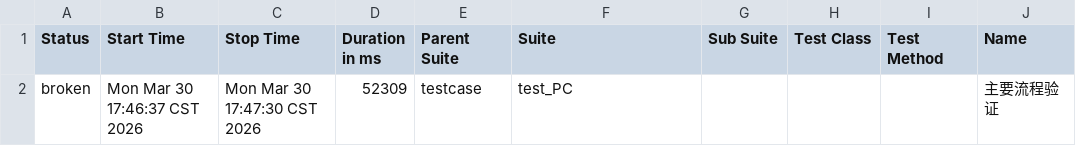
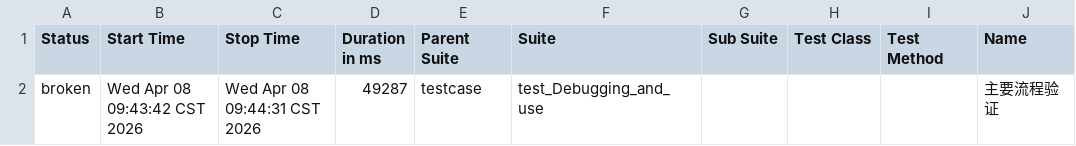
Before and after one commit to 102155yu/git-demo, a CSV file: LES_GL/report_allure/data/suites.csv, drawn as a sheet; only a part is shown; the diff names each change by its address in the sheet, - before the commit and + after, or states it on an @@ line.

```diff
--- a/LES_GL/report_allure/data/suites.csv
+++ b/LES_GL/report_allure/data/suites.csv
-B2 (Start Time): Mon Mar 30 17:46:37 CST 2026
+B2 (Start Time): Wed Apr 08 09:43:42 CST 2026
-C2 (Stop Time): Mon Mar 30 17:47:30 CST 2026
+C2 (Stop Time): Wed Apr 08 09:44:31 CST 2026
-D2 (Duration in ms): 52309
+D2 (Duration in ms): 49287
-F2 (Suite): test_PC
+F2 (Suite): test_Debugging_and_use
```
Also changed, not shown: 38 other files.
